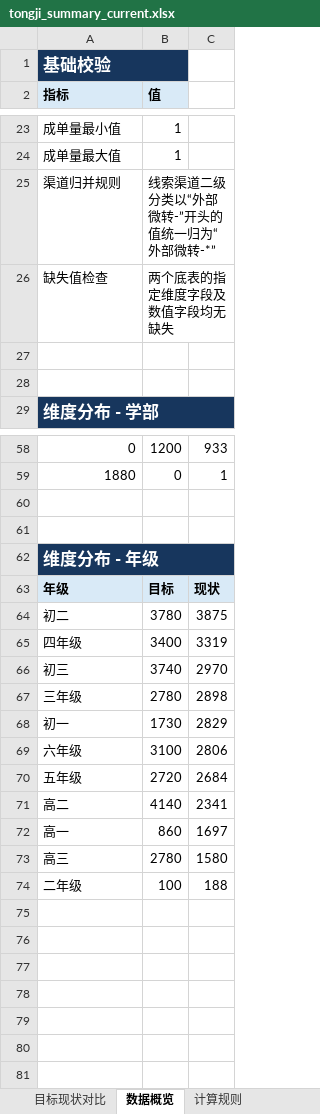
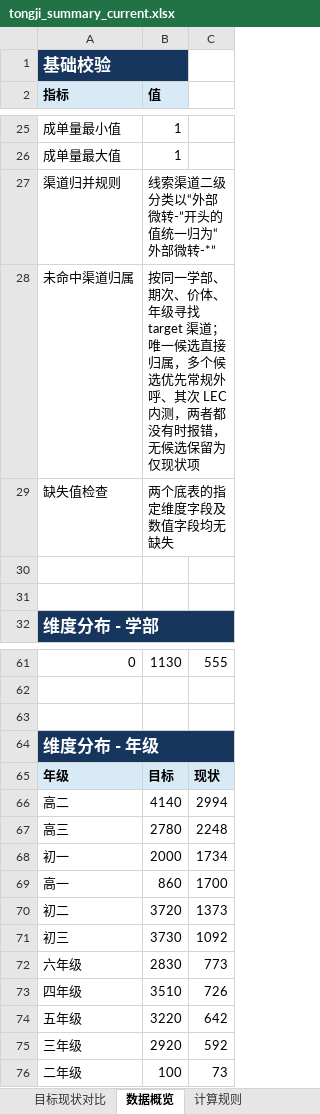
Before and after one commit to yxqhuqin222-star/rizhuizong, an Excel workbook: outputs/tongji_summary/tongji_summary_current.xlsx, sheet 数据概览, drawn as a sheet; only a part is shown, gaps mark what is left out; values as stored, in another font and other column widths than the file's, no borders; removed rows and columns are numbered as before the commit, all else as after; the diff covers the shown part only; the diff names each change by its address in the sheet, - before the commit and + after, or states it on an @@ line.

```diff
--- a/outputs/tongji_summary/tongji_summary_current.xlsx (sheet 数据概览)
+++ b/outputs/tongji_summary/tongji_summary_current.xlsx (sheet 数据概览)
+row 28: 未命中渠道归属 | 按同一学部、期次、价体、年级寻找 target 渠道；唯一候选直接归属，多个候选优先常规外呼、其次 LEC内测，两者都没有时报错，无候选保留为仅现状项
-B61 (值): 1200
+B61 (值): 1130
-C61: 933
+C61: 555
-row 59: 1880 | 0 | 1
-row 64: 初二 | 3780 | 3875
-row 65: 四年级 | 3400 | 3319
-row 66: 初三 | 3740 | 2970
-row 67: 三年级 | 2780 | 2898
-row 68: 初一 | 1730 | 2829
-row 69: 六年级 | 3100 | 2806
-row 70: 五年级 | 2720 | 2684
-C66: 2341
+C66: 2994
-row 72: 高一 | 860 | 1697
-C67: 1580
+C67: 2248
+row 68: 初一 | 2000 | 1734
+row 69: 高一 | 860 | 1700
+row 70: 初二 | 3720 | 1373
+row 71: 初三 | 3730 | 1092
+row 72: 六年级 | 2830 | 773
+row 73: 四年级 | 3510 | 726
+row 74: 五年级 | 3220 | 642
+row 75: 三年级 | 2920 | 592
-C76: 188
+C76: 73
```
Also changed, not shown: 10 added rows, 8 removed rows and 26 edited cells elsewhere in this sheet, sheet 目标现状对比, sheet 计算规则, tongji_target.xlsx, 36 other files.
